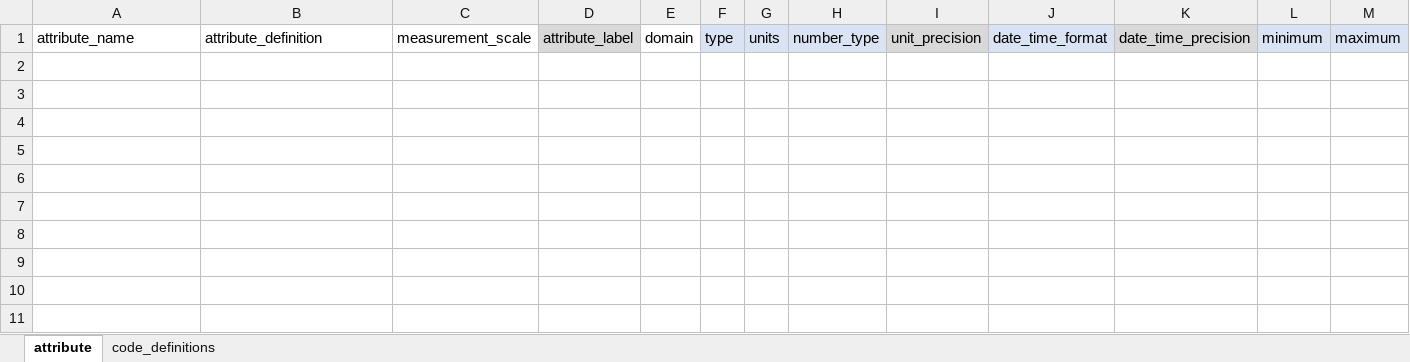
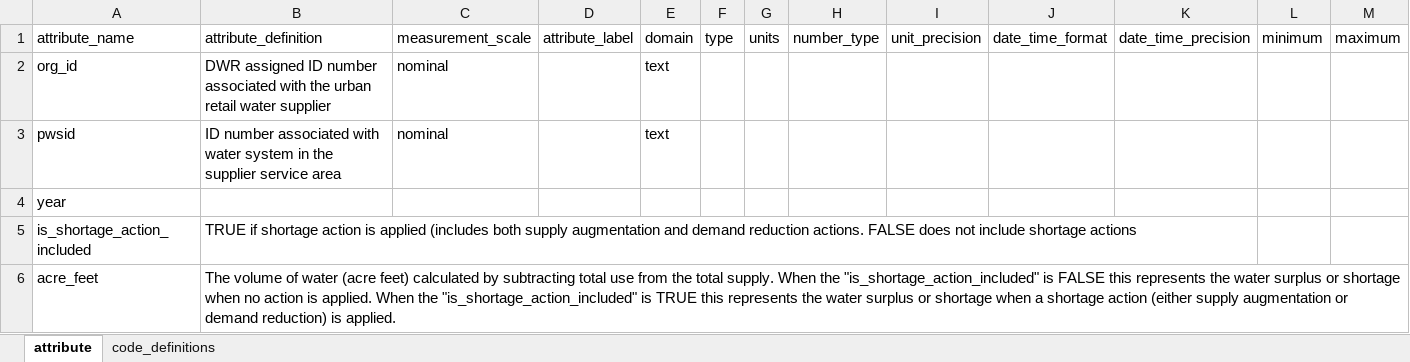
Before and after one commit to FlowWest/urban-water-drought-data, an Excel workbook: metadata/five-year-outlook-metadata.xlsx, sheet attribute, drawn as a sheet; values as stored, in another font and other column widths than the file's, no borders; the diff names each change by its address in the sheet, - before the commit and + after, or states it on an @@ line.

Commit message:
creates number sources table and metadata

```diff
--- a/metadata/five-year-outlook-metadata.xlsx (sheet attribute)
+++ b/metadata/five-year-outlook-metadata.xlsx (sheet attribute)
-D1 fill: #D9D9D9
+D1 fill: none
-F1:H1 fill: #DAE3F3
+F1:H1 fill: none
-I1 fill: #D9D9D9
+I1 fill: none
-J1 fill: #DAE3F3
+J1 fill: none
-K1 fill: #D9D9D9
+K1 fill: none
-L1:M1 fill: #DAE3F3
+L1:M1 fill: none
+row 2: org_id | DWR assigned ID number associated with the urban retail water supplier | nominal |  | text
+row 3: pwsid | ID number associated with water system in the supplier service area | nominal |  | text
+row 4: year
+row 5: is_shortage_action_included | TRUE if shortage action is applied (includes both supply augmentation and demand reduction actions. FALSE does not include shortage actions
+row 6: acre_feet | The volume of water (acre feet) calculated by subtracting total use from the total supply. When the "is_shortage_action_included" is FALSE this represents the water surplus or shortage when no action is applied. When the "is_shortage_action_included" is TRUE this represents the water surplus or shortage when a shortage action (either supply augmentation or demand reduction) is applied.
```
Also changed, not shown: 7 other files.
